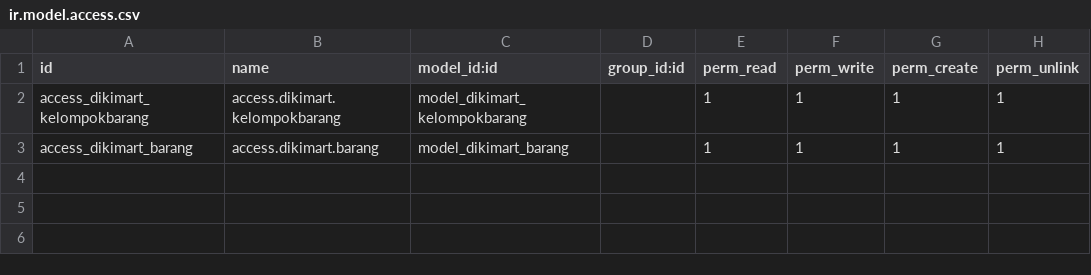
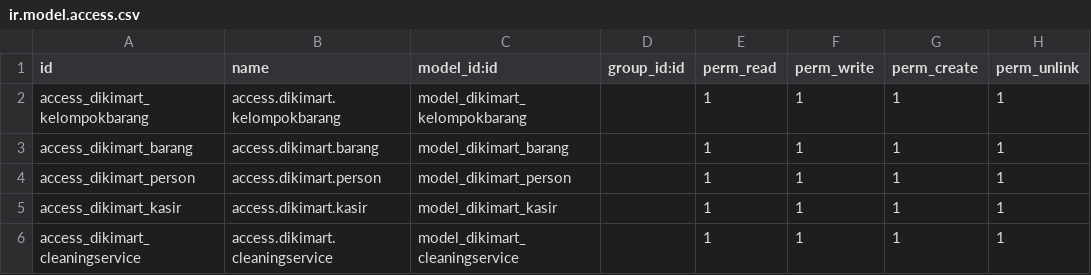
Before and after one commit to Dikihmd01/dikimart-odoo, a CSV file: custome/dikimart/security/ir.model.access.csv, drawn as a sheet.

Commit message:
Add new models with inheritence

```diff
--- a/custome/dikimart/security/ir.model.access.csv
+++ b/custome/dikimart/security/ir.model.access.csv
@@ -3 +3,4 @@ access_dikimart_kelompokbarang,access.dikimart.kelompokbarang,model_dikimart_kel
 access_dikimart_barang,access.dikimart.barang,model_dikimart_barang,,1,1,1,1
+access_dikimart_person,access.dikimart.person,model_dikimart_person,,1,1,1,1
+access_dikimart_kasir,access.dikimart.kasir,model_dikimart_kasir,,1,1,1,1
+access_dikimart_cleaningservice,access.dikimart.cleaningservice,model_dikimart_cleaningservice,,1,1,1,1
```
Also changed, not shown: 2 other files.
